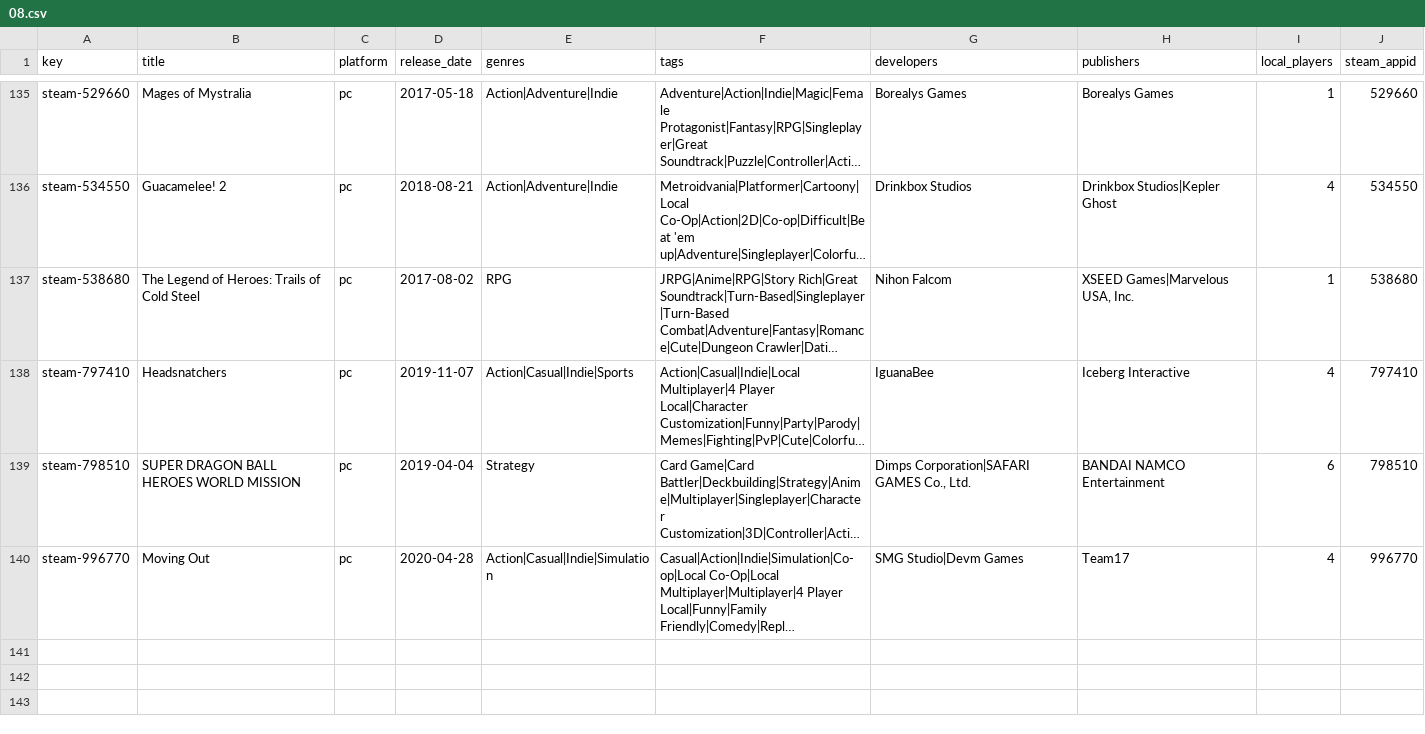
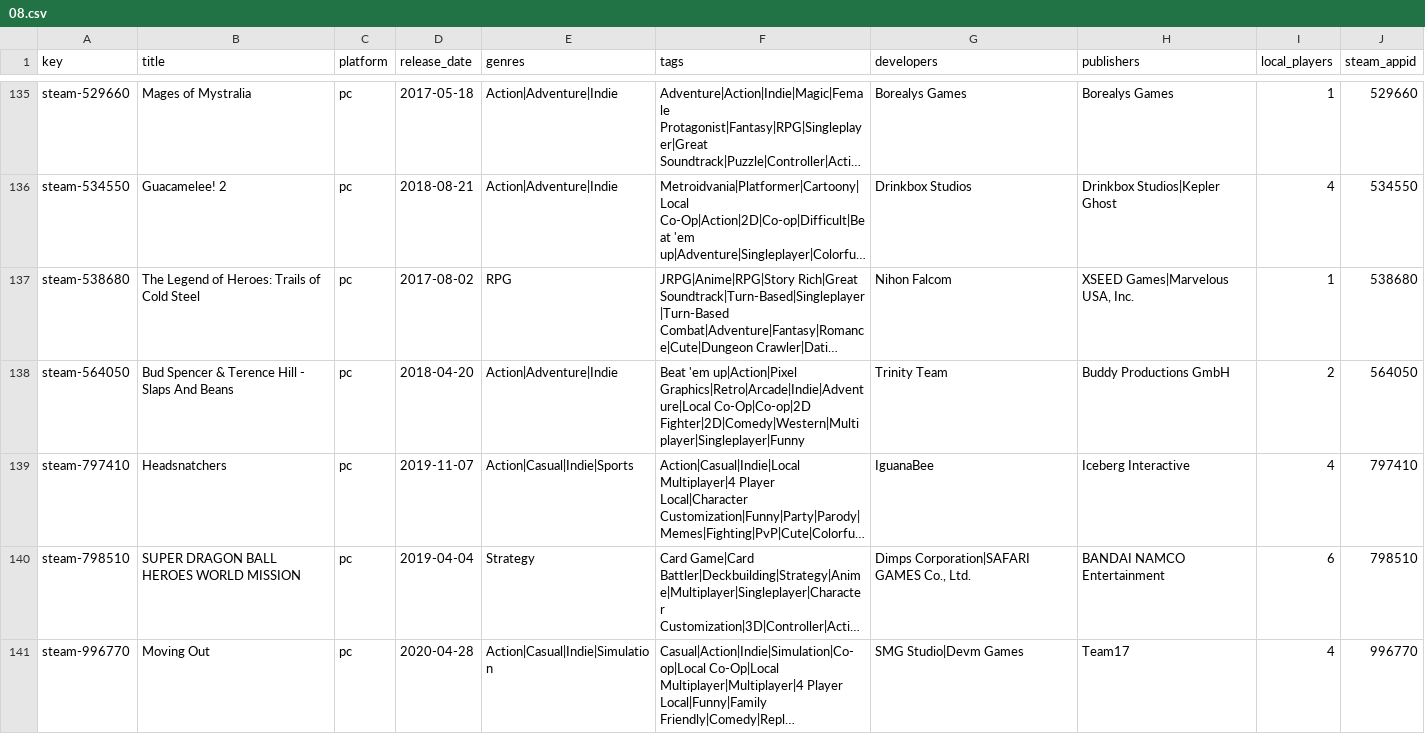
Before and after one commit to jeremybris/PlayOut-metadata, a CSV file: data/steam/08.csv, drawn as a sheet; only a part is shown, gaps mark what is left out; long unchanged cells end in …; the diff names each change by its address in the sheet, - before the commit and + after, or states it on an @@ line.

```diff
--- a/data/steam/08.csv
+++ b/data/steam/08.csv
+row 138: steam-564050 | Bud Spencer & Terence Hill - Slaps And Beans | pc | 2018-04-20 | Action|Adventure|Indie | Beat 'em up|Action|Pixel Graphics|Retro|Arcade|Indie|Adventure|Local Co-Op|Co-op|2D Fighter|2D|Comedy|Western|Multiplayer|Singleplayer|Funny | Trinity Team | Buddy Productions GmbH | 2 | 564050
```
